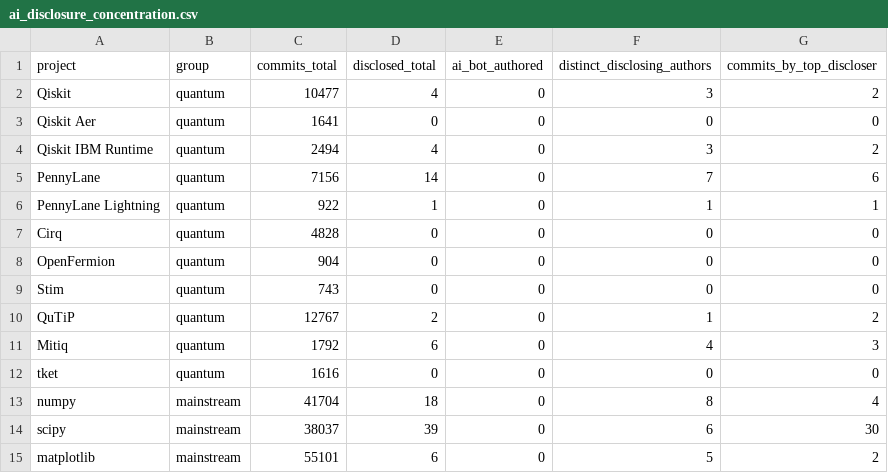
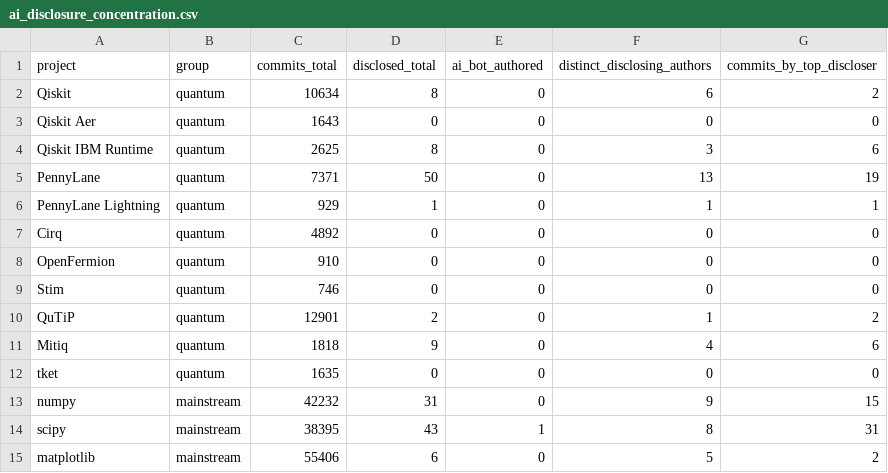
Before and after one commit to unitaryfoundation/ai4qoss, a CSV file: data/figures/ai_disclosure_concentration.csv, drawn as a sheet; only a part is shown; the diff covers the shown part only.

```diff
--- a/data/figures/ai_disclosure_concentration.csv
+++ b/data/figures/ai_disclosure_concentration.csv
@@ -1,15 +1,15 @@
 project,group,commits_total,disclosed_total,ai_bot_authored,distinct_disclosing_authors,commits_by_top_discloser
-Qiskit,quantum,10477,4,0,3,2
-Qiskit Aer,quantum,1641,0,0,0,0
-Qiskit IBM Runtime,quantum,2494,4,0,3,2
-PennyLane,quantum,7156,14,0,7,6
-PennyLane Lightning,quantum,922,1,0,1,1
-Cirq,quantum,4828,0,0,0,0
-OpenFermion,quantum,904,0,0,0,0
-Stim,quantum,743,0,0,0,0
-QuTiP,quantum,12767,2,0,1,2
-Mitiq,quantum,1792,6,0,4,3
-tket,quantum,1616,0,0,0,0
-numpy,mainstream,41704,18,0,8,4
-scipy,mainstream,38037,39,0,6,30
-matplotlib,mainstream,55101,6,0,5,2
+Qiskit,quantum,10634,8,0,6,2
+Qiskit Aer,quantum,1643,0,0,0,0
+Qiskit IBM Runtime,quantum,2625,8,0,3,6
+PennyLane,quantum,7371,50,0,13,19
+PennyLane Lightning,quantum,929,1,0,1,1
+Cirq,quantum,4892,0,0,0,0
+OpenFermion,quantum,910,0,0,0,0
+Stim,quantum,746,0,0,0,0
+QuTiP,quantum,12901,2,0,1,2
+Mitiq,quantum,1818,9,0,4,6
+tket,quantum,1635,0,0,0,0
+numpy,mainstream,42232,31,0,9,15
+scipy,mainstream,38395,43,1,8,31
+matplotlib,mainstream,55406,6,0,5,2
```
Also changed, not shown: 19 edited cells elsewhere in this file, data/figures/ai_disclosure_commits.csv, data/figures/ai_disclosure_pr_template_policy.csv, 6 other files.
